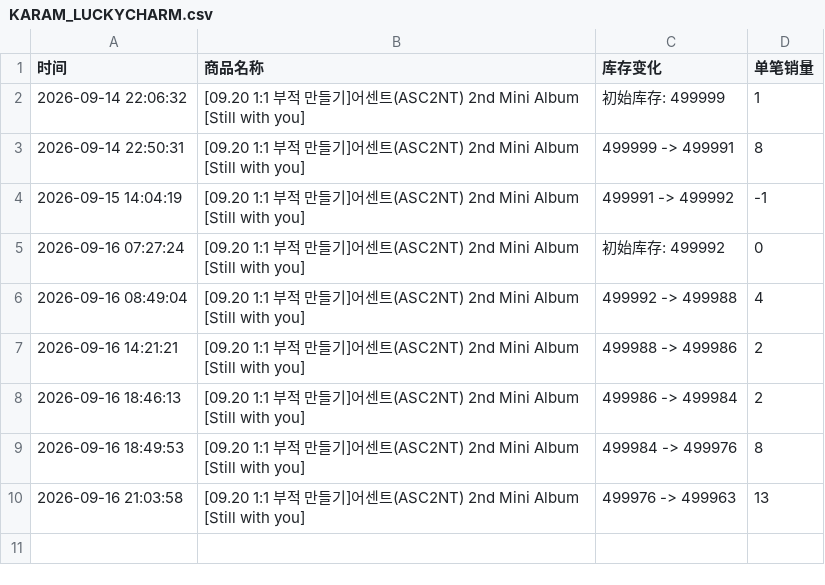
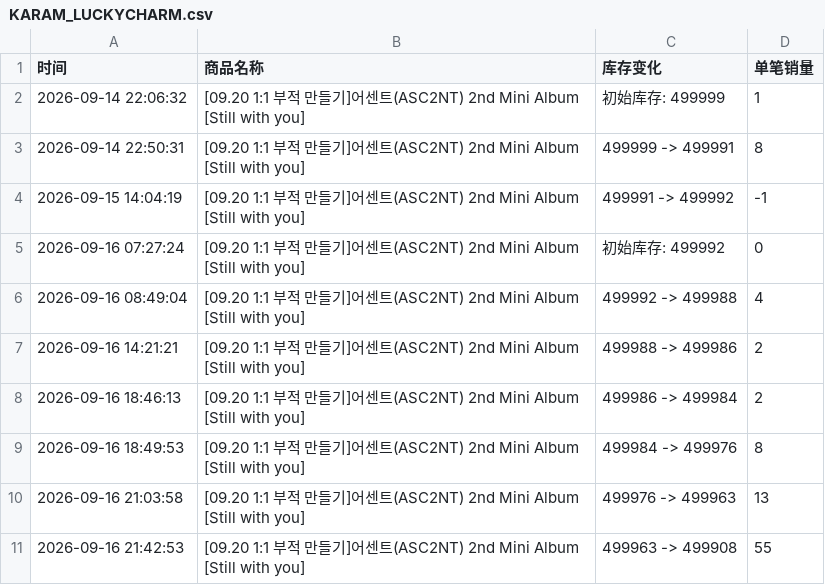
Before and after one commit to Juineii/asc2nt_nk0916, a CSV file: KARAM_LUCKYCHARM.csv, drawn as a sheet.

Commit message:
自动更新库存数据 2026-09-16 21:43:12

```diff
--- a/KARAM_LUCKYCHARM.csv
+++ b/KARAM_LUCKYCHARM.csv
@@ -10 +10,2 @@
 2026-09-16 21:03:58,[09.20 1:1 부적 만들기]어센트(ASC2NT) 2nd Mini Album [Still with you],499976 -> 499963,13
+2026-09-16 21:42:53,[09.20 1:1 부적 만들기]어센트(ASC2NT) 2nd Mini Album [Still with you],499963 -> 499908,55
```
